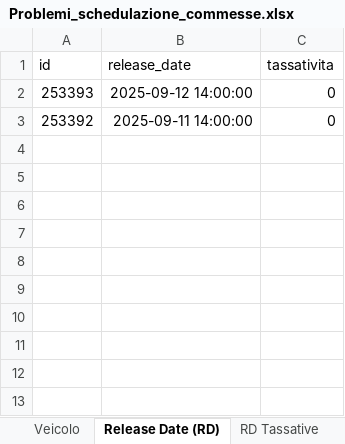
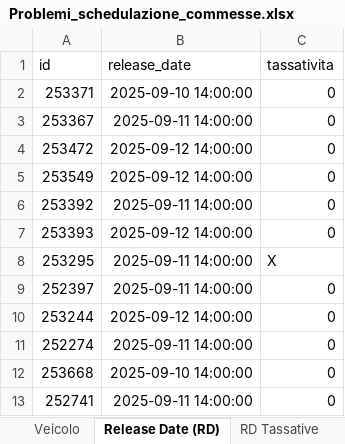
Before and after one commit to Baszonpedis/progettoIS, an Excel workbook: PS-VRP/Dati_output/Problemi_schedulazione_commesse.xlsx, sheet Release Date (RD), drawn as a sheet; values as stored, in another font and other column widths than the file's, no borders; addresses are those after the commit; the diff names each change by its address in the sheet, - before the commit and + after, or states it on an @@ line.

Commit message:
PROVA - spostate commesse esterne non tassative al gruppo 2

```diff
--- a/PS-VRP/Dati_output/Problemi_schedulazione_commesse.xlsx (sheet Release Date (RD))
+++ b/PS-VRP/Dati_output/Problemi_schedulazione_commesse.xlsx (sheet Release Date (RD))
+row 2: 253371 | 2025-09-10 14:00:00 | 0
+row 3: 253367 | 2025-09-11 14:00:00 | 0
+row 4: 253472 | 2025-09-12 14:00:00 | 0
+row 5: 253549 | 2025-09-12 14:00:00 | 0
+row 6: 253392 | 2025-09-11 14:00:00 | 0
+row 8: 253295 | 2025-09-11 14:00:00 | X
-A9 (id): 253392
+A9 (id): 252397
+row 10: 253244 | 2025-09-12 14:00:00 | 0
+row 11: 252274 | 2025-09-11 14:00:00 | 0
+row 12: 253668 | 2025-09-10 14:00:00 | 0
+row 13: 252741 | 2025-09-11 14:00:00 | 0
```
Also changed, not shown: PS-VRP/Dati_output/Problemi_lettura_Excel.xlsx, PS-VRP/Dati_output/Problemi_veicoli.xlsx, 2 other files.
